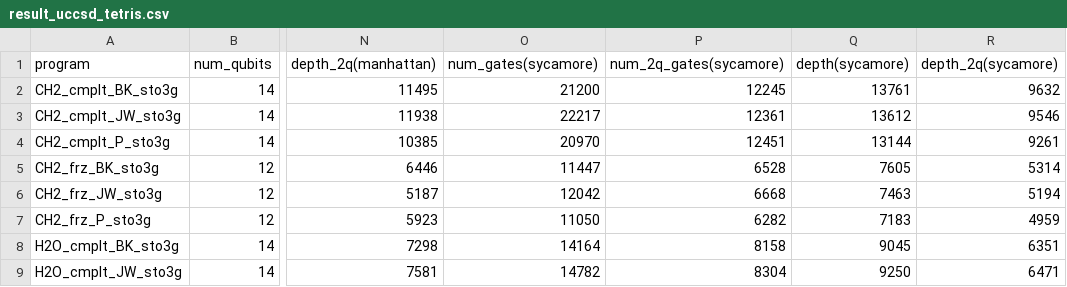
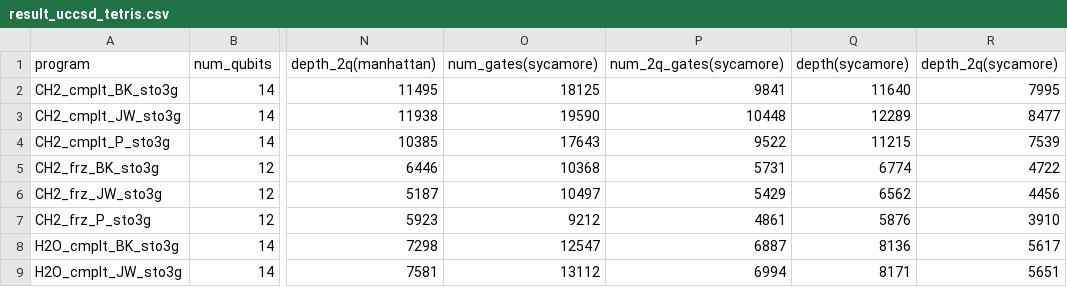
Before and after one commit to iqubit-org/phoenix, a CSV file: experiments/result_uccsd_tetris.csv, drawn as a sheet; only a part is shown, gaps mark what is left out; the diff covers the shown part only; the diff names each change by its address in the sheet, - before the commit and + after, or states it on an @@ line.

Commit message:
update results

```diff
--- a/experiments/result_uccsd_tetris.csv
+++ b/experiments/result_uccsd_tetris.csv
-O2 (num_gates(sycamore)): 21200
+O2 (num_gates(sycamore)): 18125
-P2 (num_2q_gates(sycamore)): 12245
+P2 (num_2q_gates(sycamore)): 9841
-Q2 (depth(sycamore)): 13761
+Q2 (depth(sycamore)): 11640
-R2 (depth_2q(sycamore)): 9632
+R2 (depth_2q(sycamore)): 7995
-O3 (num_gates(sycamore)): 22217
+O3 (num_gates(sycamore)): 19590
-P3 (num_2q_gates(sycamore)): 12361
+P3 (num_2q_gates(sycamore)): 10448
-Q3 (depth(sycamore)): 13612
+Q3 (depth(sycamore)): 12289
-R3 (depth_2q(sycamore)): 9546
+R3 (depth_2q(sycamore)): 8477
-O4 (num_gates(sycamore)): 20970
+O4 (num_gates(sycamore)): 17643
-P4 (num_2q_gates(sycamore)): 12451
+P4 (num_2q_gates(sycamore)): 9522
-Q4 (depth(sycamore)): 13144
+Q4 (depth(sycamore)): 11215
-R4 (depth_2q(sycamore)): 9261
+R4 (depth_2q(sycamore)): 7539
-O5 (num_gates(sycamore)): 11447
+O5 (num_gates(sycamore)): 10368
-P5 (num_2q_gates(sycamore)): 6528
+P5 (num_2q_gates(sycamore)): 5731
-Q5 (depth(sycamore)): 7605
+Q5 (depth(sycamore)): 6774
-R5 (depth_2q(sycamore)): 5314
+R5 (depth_2q(sycamore)): 4722
-O6 (num_gates(sycamore)): 12042
+O6 (num_gates(sycamore)): 10497
-P6 (num_2q_gates(sycamore)): 6668
+P6 (num_2q_gates(sycamore)): 5429
-Q6 (depth(sycamore)): 7463
+Q6 (depth(sycamore)): 6562
-R6 (depth_2q(sycamore)): 5194
+R6 (depth_2q(sycamore)): 4456
-O7 (num_gates(sycamore)): 11050
+O7 (num_gates(sycamore)): 9212
-P7 (num_2q_gates(sycamore)): 6282
+P7 (num_2q_gates(sycamore)): 4861
-Q7 (depth(sycamore)): 7183
+Q7 (depth(sycamore)): 5876
-R7 (depth_2q(sycamore)): 4959
+R7 (depth_2q(sycamore)): 3910
-O8 (num_gates(sycamore)): 14164
+O8 (num_gates(sycamore)): 12547
-P8 (num_2q_gates(sycamore)): 8158
+P8 (num_2q_gates(sycamore)): 6887
-Q8 (depth(sycamore)): 9045
+Q8 (depth(sycamore)): 8136
-R8 (depth_2q(sycamore)): 6351
+R8 (depth_2q(sycamore)): 5617
-O9 (num_gates(sycamore)): 14782
+O9 (num_gates(sycamore)): 13112
-P9 (num_2q_gates(sycamore)): 8304
+P9 (num_2q_gates(sycamore)): 6994
-Q9 (depth(sycamore)): 9250
+Q9 (depth(sycamore)): 8171
-R9 (depth_2q(sycamore)): 6471
+R9 (depth_2q(sycamore)): 5651
```
Also changed, not shown: 64 edited cells elsewhere in this file, 37 other files.
